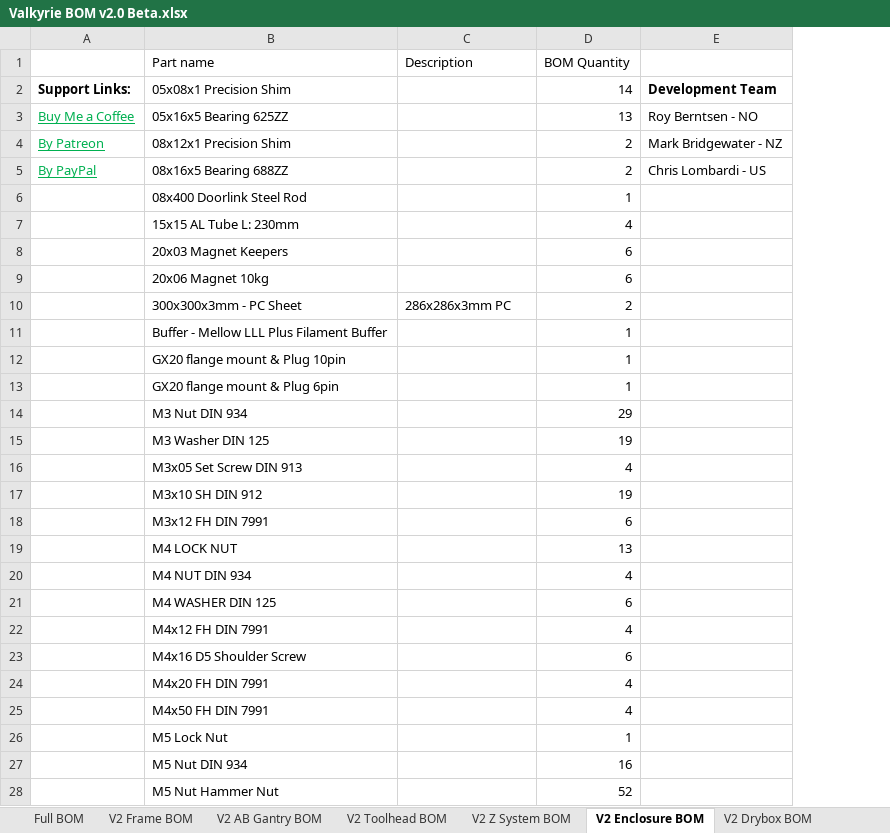
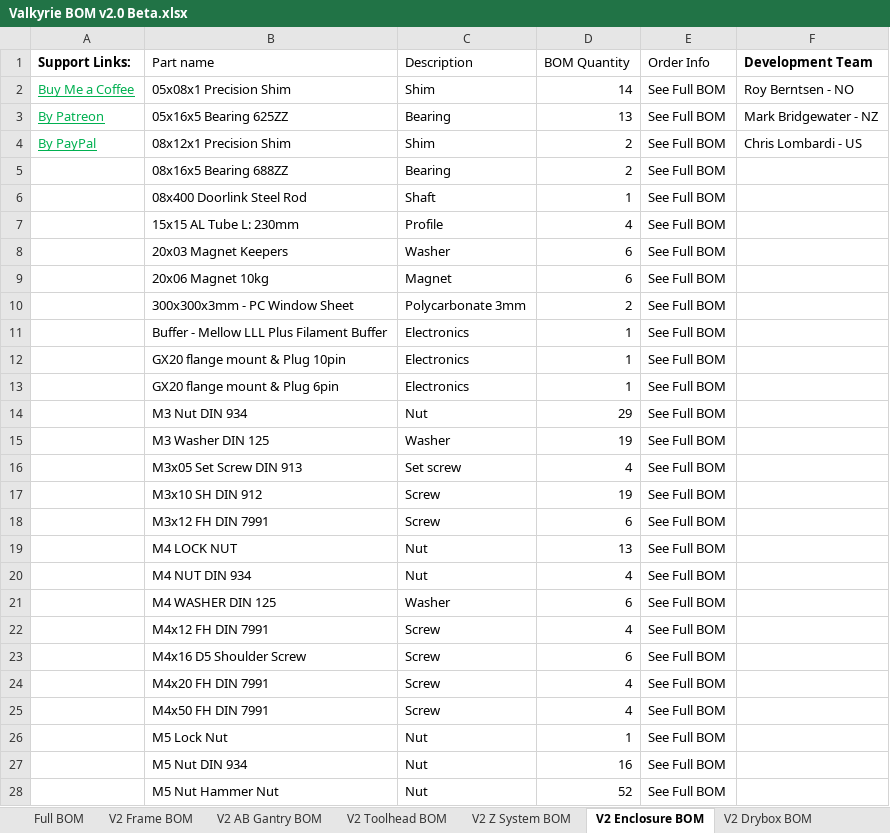
Before and after one commit to RoyBerntsenDesign/Project-Valkyrie, an Excel workbook: V2 BETA/BOM/Valkyrie BOM v2.0 Beta.xlsx, sheet V2 Enclosure BOM, drawn as a sheet; only a part is shown; values as stored, in another font and other column widths than the file's, no borders; charts and pictures and table styles not drawn; addresses are those after the commit; the diff covers the shown part only; the diff names each change by its address in the sheet, - before the commit and + after, or states it on an @@ line.

```diff
--- a/V2 BETA/BOM/Valkyrie BOM v2.0 Beta.xlsx (sheet V2 Enclosure BOM)
+++ b/V2 BETA/BOM/Valkyrie BOM v2.0 Beta.xlsx (sheet V2 Enclosure BOM)
+column E (Order Info), rows 2-28: all See Full BOM
-A1: (empty)
+A1: Support Links:
-F1: (empty)
+F1: Development Team
-A2 (Support Links:): Support Links:
+A2 (Support Links:): Buy Me a Coffee
@@ A2 bold: on → off, underline: off → on, text colour: black → #00B050 @@
-C2 (Description): (empty)
+C2 (Description): Shim
-F2 (Development Team): Development Team
+F2 (Development Team): Roy Berntsen - NO
-F2 bold: on
+F2 bold: off
-A3 (Support Links:): Buy Me a Coffee
+A3 (Support Links:): By Patreon
-C3 (Description): (empty)
+C3 (Description): Bearing
-F3 (Development Team): Roy Berntsen - NO
+F3 (Development Team): Mark Bridgewater - NZ
-A4 (Support Links:): By Patreon
+A4 (Support Links:): By PayPal
-C4 (Description): (empty)
+C4 (Description): Shim
-F4 (Development Team): Mark Bridgewater - NZ
+F4 (Development Team): Chris Lombardi - US
-A5 (Support Links:): By PayPal
+A5 (Support Links:): (empty)
-C5 (Description): (empty)
+C5 (Description): Bearing
-F5 (Development Team): Chris Lombardi - US
+F5 (Development Team): (empty)
-C6 (Description): (empty)
+C6 (Description): Shaft
-C7 (Description): (empty)
+C7 (Description): Profile
-C8 (Description): (empty)
+C8 (Description): Washer
-C9 (Description): (empty)
+C9 (Description): Magnet
-B10 (Part name): 300x300x3mm - PC Sheet
+B10 (Part name): 300x300x3mm - PC Window Sheet
-C10 (Description): 286x286x3mm PC
+C10 (Description): Polycarbonate 3mm
-C11:C13 (Description): (empty)
+C11:C13 (Description): Electronics
-C14 (Description): (empty)
+C14 (Description): Nut
-C15 (Description): (empty)
+C15 (Description): Washer
-C16 (Description): (empty)
+C16 (Description): Set screw
-C17:C18 (Description): (empty)
+C17:C18 (Description): Screw
-C19:C20 (Description): (empty)
+C19:C20 (Description): Nut
-C21 (Description): (empty)
+C21 (Description): Washer
-C22:C25 (Description): (empty)
+C22:C25 (Description): Screw
-C26:C28 (Description): (empty)
+C26:C28 (Description): Nut
```
Also changed, not shown: 4 edited cells elsewhere in this sheet, sheet Full BOM, sheet V2 Drybox BOM, sheet V2 AB Gantry BOM, sheet V2 Liquid Cooling BOM, sheet V2 Electronics BOM, sheet V2 Z System BOM, 2 more sheets, formulas that keep their value, charts or pictures, 1 other file.
